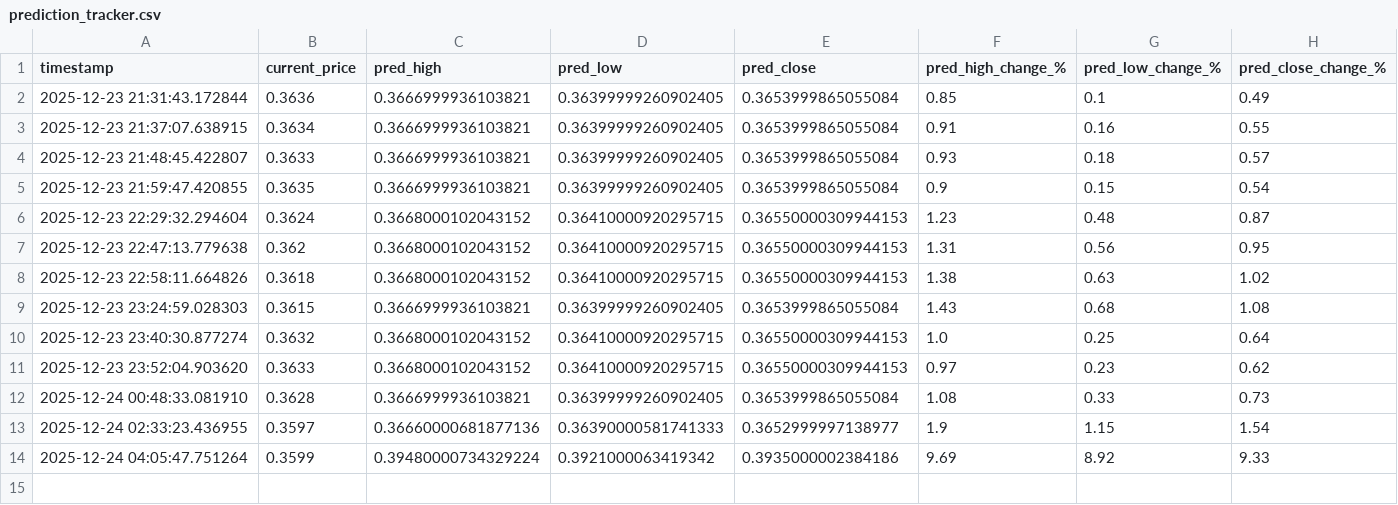
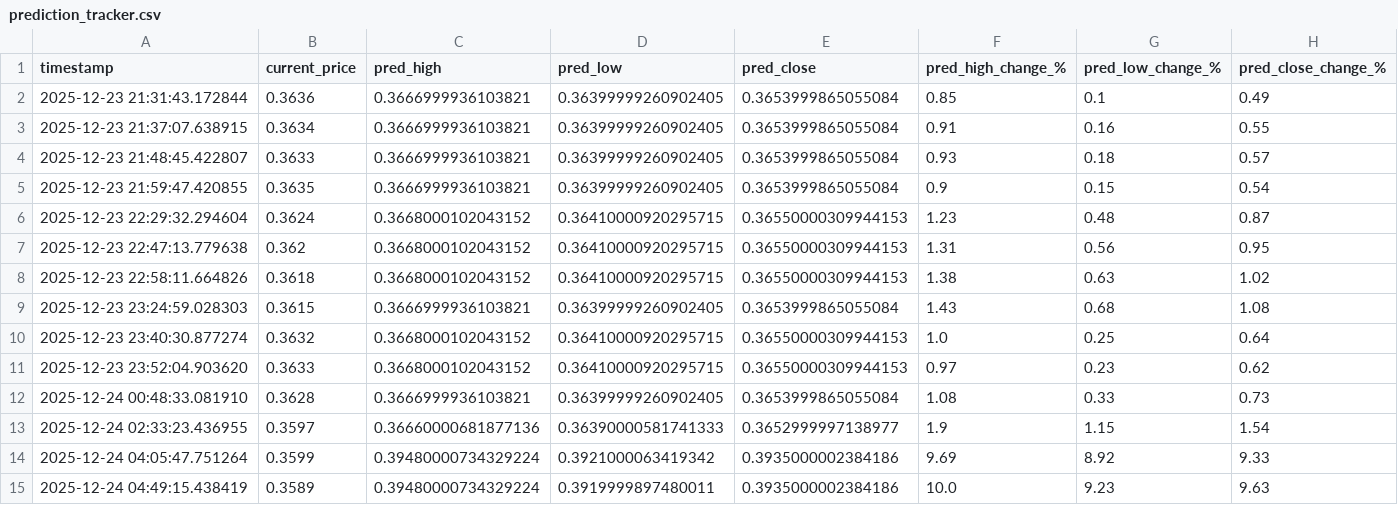
Before and after one commit to winningtrendingbots/winningtrendingbots.github.io, a CSV file: prediction_tracker.csv, drawn as a sheet; only a part is shown; rows hold the shown columns only; the diff names each change by its address in the sheet, - before the commit and + after, or states it on an @@ line.

```diff
--- a/prediction_tracker.csv
+++ b/prediction_tracker.csv
+row 15: 2025-12-24 04:49:15.438419 | 0.3589 | 0.39480000734329224 | 0.3919999897480011 | 0.3935000002384186 | 10.0 | 9.23 | 9.63
```
Also changed, not shown: 1 other file.
